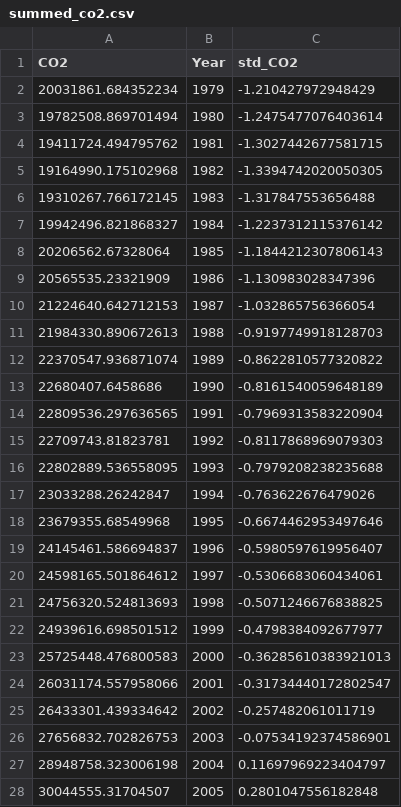
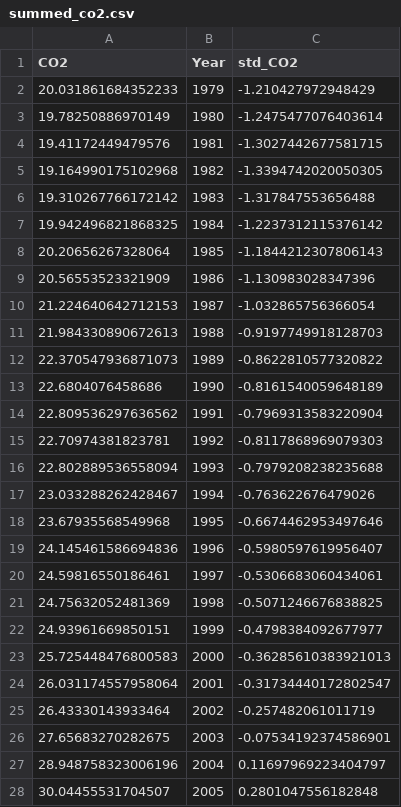
Before and after one commit to Athrya-pg/CMT_project_Sea_ice_extent, a CSV file: outputs/summed_co2.csv, drawn as a sheet; only a part is shown; the diff covers the shown part only.

Commit message:
Merged Data - Version 2

```diff
--- a/outputs/summed_co2.csv
+++ b/outputs/summed_co2.csv
@@ -1,28 +1,28 @@
 CO2,Year,std_CO2
-20031861.684352234,1979,-1.210427972948429
-19782508.869701494,1980,-1.2475477076403614
-19411724.494795762,1981,-1.3027442677581715
-19164990.175102968,1982,-1.3394742020050305
-19310267.766172145,1983,-1.317847553656488
-19942496.821868327,1984,-1.2237312115376142
-20206562.67328064,1985,-1.1844212307806143
-20565535.23321909,1986,-1.130983028347396
-21224640.642712153,1987,-1.032865756366054
-21984330.890672613,1988,-0.9197749918128703
-22370547.936871074,1989,-0.8622810577320822
-22680407.6458686,1990,-0.8161540059648189
-22809536.297636565,1991,-0.7969313583220904
-22709743.81823781,1992,-0.8117868969079303
-22802889.536558095,1993,-0.7979208238235688
-23033288.26242847,1994,-0.763622676479026
-23679355.68549968,1995,-0.6674462953497646
-24145461.586694837,1996,-0.5980597619956407
-24598165.501864612,1997,-0.5306683060434061
-24756320.524813693,1998,-0.5071246676838825
-24939616.698501512,1999,-0.4798384092677977
-25725448.476800583,2000,-0.36285610383921013
-26031174.557958066,2001,-0.31734440172802547
-26433301.439334642,2002,-0.257482061011719
-27656832.702826753,2003,-0.07534192374586901
-28948758.323006198,2004,0.11697969223404797
-30044555.31704507,2005,0.2801047556182848
+20.031861684352233,1979,-1.210427972948429
+19.78250886970149,1980,-1.2475477076403614
+19.41172449479576,1981,-1.3027442677581715
+19.164990175102968,1982,-1.3394742020050305
+19.310267766172142,1983,-1.317847553656488
+19.942496821868325,1984,-1.2237312115376142
+20.20656267328064,1985,-1.1844212307806143
+20.56553523321909,1986,-1.130983028347396
+21.224640642712153,1987,-1.032865756366054
+21.984330890672613,1988,-0.9197749918128703
+22.370547936871073,1989,-0.8622810577320822
+22.6804076458686,1990,-0.8161540059648189
+22.809536297636562,1991,-0.7969313583220904
+22.70974381823781,1992,-0.8117868969079303
+22.802889536558094,1993,-0.7979208238235688
+23.033288262428467,1994,-0.763622676479026
+23.67935568549968,1995,-0.6674462953497646
+24.145461586694836,1996,-0.5980597619956407
+24.59816550186461,1997,-0.5306683060434061
+24.75632052481369,1998,-0.5071246676838825
+24.93961669850151,1999,-0.4798384092677977
+25.725448476800583,2000,-0.36285610383921013
+26.031174557958064,2001,-0.31734440172802547
+26.43330143933464,2002,-0.257482061011719
+27.65683270282675,2003,-0.07534192374586901
+28.948758323006196,2004,0.11697969223404797
+30.04455531704507,2005,0.2801047556182848
```
Also changed, not shown: 18 edited cells elsewhere in this file, 1 other file.
